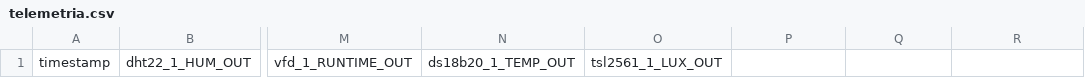
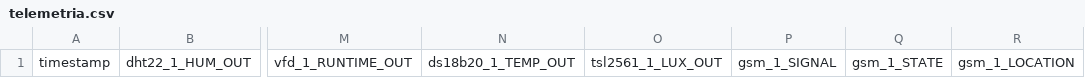
Before and after one commit to azuaga7/greenhouse-api, a CSV file: telemetria.csv, drawn as a sheet; only a part is shown, gaps mark what is left out; the diff names each change by its address in the sheet, - before the commit and + after, or states it on an @@ line.

```diff
--- a/telemetria.csv
+++ b/telemetria.csv
-P1: (empty)
+P1: gsm_1_SIGNAL
-Q1: (empty)
+Q1: gsm_1_STATE
-R1: (empty)
+R1: gsm_1_LOCATION
```
Also changed, not shown: 2 other files.
